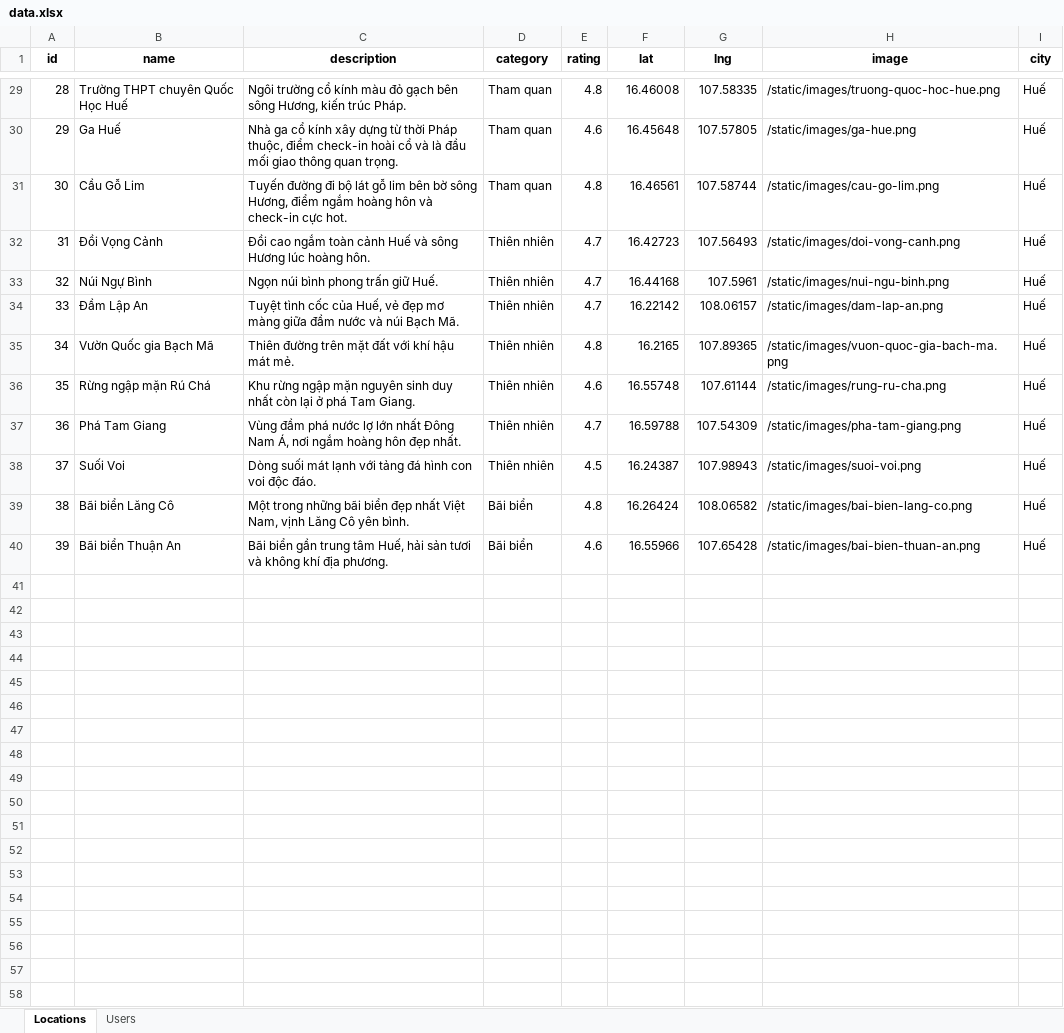
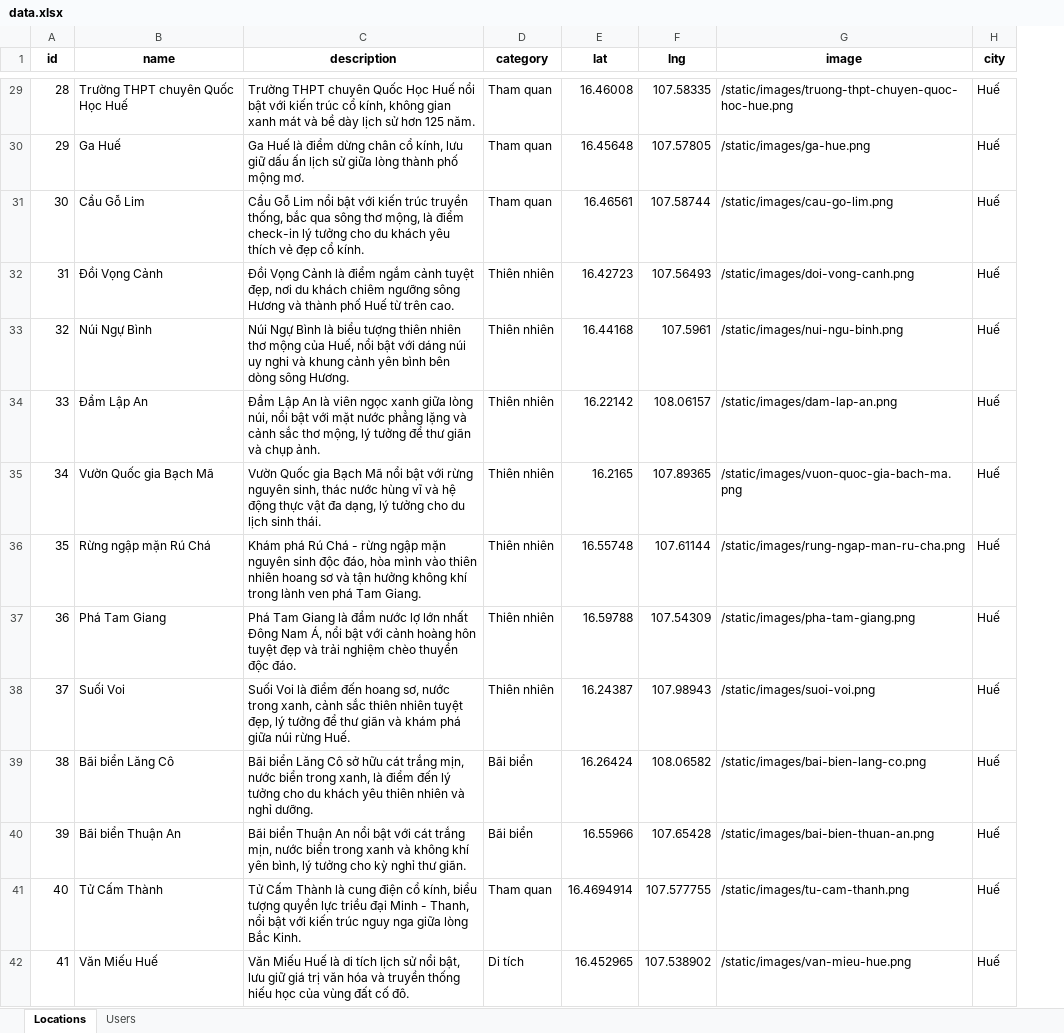
Before and after one commit to chaudan0304/ban-do-du-lich-Hue, an Excel workbook: data.xlsx, sheet Locations, drawn as a sheet; only a part is shown, gaps mark what is left out; values as stored, in another font and other column widths than the file's, no borders; removed rows and columns are numbered as before the commit, all else as after; the diff covers the shown part only; the diff names each change by its address in the sheet, - before the commit and + after, or states it on an @@ line.

Commit message:
thiếu ảnh, lỗi thuật toán, cần cập nhật pagerank thay cho rating

```diff
--- a/data.xlsx (sheet Locations)
+++ b/data.xlsx (sheet Locations)
-column E (rating), rows 29-40: 4.8 | 4.6 | 4.8 | 4.7 | 4.7 | 4.7 | 4.8 | 4.6 | 4.7 | 4.5 | 4.8 | 4.6
-C29 (description): Ngôi trường cổ kính màu đỏ gạch bên sông Hương, kiến trúc Pháp.
+C29 (description): Trường THPT chuyên Quốc Học Huế nổi bật với kiến trúc cổ kính, không gian xanh mát và bề dày lịch sử hơn 125 năm.
-G29 (image): /static/images/truong-quoc-hoc-hue.png
+G29 (image): /static/images/truong-thpt-chuyen-quoc-hoc-hue.png
-C30 (description): Nhà ga cổ kính xây dựng từ thời Pháp thuộc, điểm check-in hoài cổ và là đầu mối giao thông quan trọng.
+C30 (description): Ga Huế là điểm dừng chân cổ kính, lưu giữ dấu ấn lịch sử giữa lòng thành phố mộng mơ.
-C31 (description): Tuyến đường đi bộ lát gỗ lim bên bờ sông Hương, điểm ngắm hoàng hôn và check-in cực hot.
+C31 (description): Cầu Gỗ Lim nổi bật với kiến trúc truyền thống, bắc qua sông thơ mộng, là điểm check-in lý tưởng cho du khách yêu thích vẻ đẹp cổ kính.
-C32 (description): Đồi cao ngắm toàn cảnh Huế và sông Hương lúc hoàng hôn.
+C32 (description): Đồi Vọng Cảnh là điểm ngắm cảnh tuyệt đẹp, nơi du khách chiêm ngưỡng sông Hương và thành phố Huế từ trên cao.
-C33 (description): Ngọn núi bình phong trấn giữ Huế.
+C33 (description): Núi Ngự Bình là biểu tượng thiên nhiên thơ mộng của Huế, nổi bật với dáng núi uy nghi và khung cảnh yên bình bên dòng sông Hương.
-C34 (description): Tuyệt tình cốc của Huế, vẻ đẹp mơ màng giữa đầm nước và núi Bạch Mã.
+C34 (description): Đầm Lập An là viên ngọc xanh giữa lòng núi, nổi bật với mặt nước phẳng lặng và cảnh sắc thơ mộng, lý tưởng để thư giãn và chụp ảnh.
-C35 (description): Thiên đường trên mặt đất với khí hậu mát mẻ.
+C35 (description): Vườn Quốc gia Bạch Mã nổi bật với rừng nguyên sinh, thác nước hùng vĩ và hệ động thực vật đa dạng, lý tưởng cho du lịch sinh thái.
-C36 (description): Khu rừng ngập mặn nguyên sinh duy nhất còn lại ở phá Tam…
+C36 (description): Khám phá Rú Chá - rừng ngập mặn nguyên sinh độc đáo, hòa mình vào thiên nhiên hoang sơ và tận hưởng không khí trong lành ven phá Tam…
-G36 (image): /static/images/rung-ru-cha.png
+G36 (image): /static/images/rung-ngap-man-ru-cha.png
-C37 (description): Vùng đầm phá nước lợ lớn nhất Đông Nam Á, nơi ngắm hoàng hôn đẹp nhất.
+C37 (description): Phá Tam Giang là đầm nước lợ lớn nhất Đông Nam Á, nổi bật với cảnh hoàng hôn tuyệt đẹp và trải nghiệm chèo thuyền độc đáo.
-C38 (description): Dòng suối mát lạnh với tảng đá hình con voi độc đáo.
+C38 (description): Suối Voi là điểm đến hoang sơ, nước trong xanh, cảnh sắc thiên nhiên tuyệt đẹp, lý tưởng để thư giãn và khám phá giữa núi rừng Huế.
-C39 (description): Một trong những bãi biển đẹp nhất Việt Nam, vịnh Lăng Cô yên bình.
+C39 (description): Bãi biển Lăng Cô sở hữu cát trắng mịn, nước biển trong xanh, là điểm đến lý tưởng cho du khách yêu thiên nhiên và nghỉ dưỡng.
-C40 (description): Bãi biển gần trung tâm Huế, hải sản tươi và không khí địa phương.
+C40 (description): Bãi biển Thuận An nổi bật với cát trắng mịn, nước biển trong xanh và không khí yên bình, lý tưởng cho kỳ nghỉ thư giãn.
+row 41: 40 | Tử Cấm Thành | Tử Cấm Thành là cung điện cổ kính, biểu tượng quyền lực triều đại Minh - Thanh, nổi bật với kiến trúc nguy nga giữa lòng Bắc Kinh. | Tham quan | 16.4694914 | 107.577755 | /static/images/tu-cam-thanh.png | Huế
+row 42: 41 | Văn Miếu Huế | Văn Miếu Huế là di tích lịch sử nổi bật, lưu giữ giá trị văn hóa và truyền thống hiếu học của vùng đất cố đô. | Di tích | 16.452965 | 107.538902 | /static/images/van-mieu-hue.png | Huế
```
Also changed, not shown: 61 added rows and 29 edited cells elsewhere in this sheet, sheet Users, formulas that keep their value, 10 other files.
